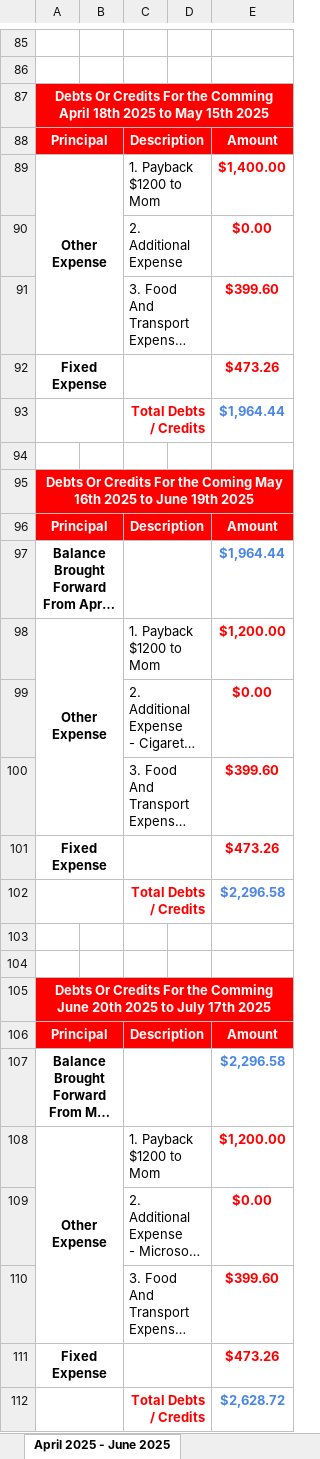
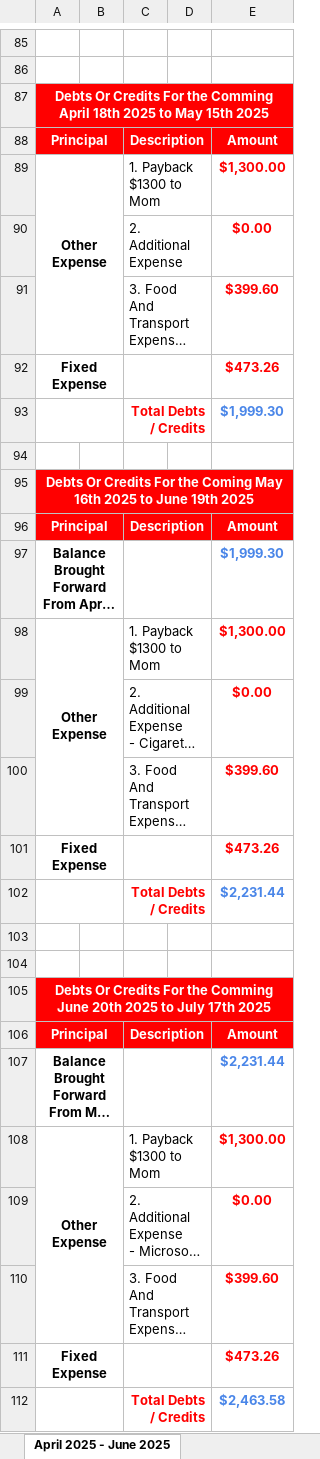
Before and after one commit to tangsinglun/Income-And-Expenditure-Forecast, an Excel workbook: Alan Tang_s Income Expense Future.xlsx, sheet April 2025 - June 2025, drawn as a sheet; only a part is shown, gaps mark what is left out; long unchanged cells end in …; values as stored, in another font and other column widths than the file's, no borders; conditional formats not drawn; the diff covers the shown part only; the diff names each change by its address in the sheet, - before the commit and + after, or states it on an @@ line.

```diff
--- a/Alan Tang_s Income Expense Future.xlsx (sheet April 2025 - June 2025)
+++ b/Alan Tang_s Income Expense Future.xlsx (sheet April 2025 - June 2025)
-C89: 1. Payback $1200 to Mom
+C89: 1. Payback $1300 to Mom
-E89: $1,400.00
+E89: $1,300.00
-E93: $1,964.44
+E93: $1,999.30
-E97: $1,964.44
+E97: $1,999.30
-C98: 1. Payback $1200 to Mom
+C98: 1. Payback $1300 to Mom
-E98: $1,200.00
+E98: $1,300.00
-E102: $2,296.58
+E102: $2,231.44
-E107: $2,296.58
+E107: $2,231.44
-C108: 1. Payback $1200 to Mom
+C108: 1. Payback $1300 to Mom
-E108: $1,200.00
+E108: $1,300.00
-E112: $2,628.72
+E112: $2,463.58
```
Also changed, not shown: 5 edited cells elsewhere in this sheet, sheet April 2024 - June 2024, sheet January 2025 - March 2025, sheet July 2025 - September 2025, sheet January 2026 - March 2026, sheet October 2025 - December 2025, sheet April 2026 - June 2026, 6 more sheets, formulas that keep their value.
